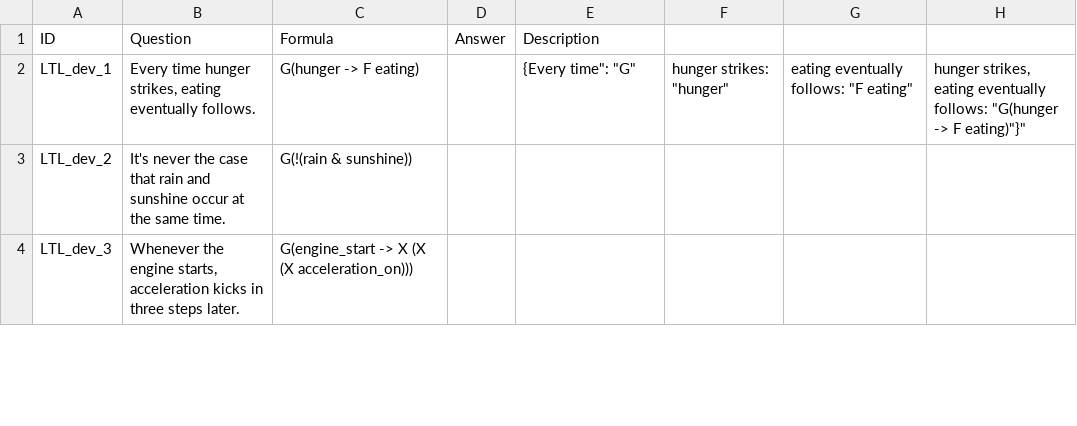
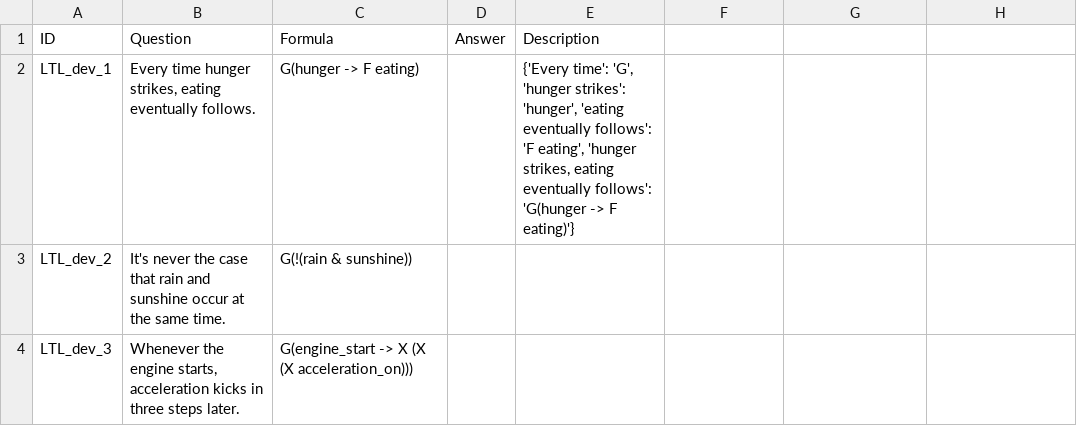
Before and after one commit to NSombekke/Logic-LLM, a CSV file: LTL2results.csv, drawn as a sheet; only a part is shown.

Commit message:
Update LTL2results.csv

```diff
--- a/LTL2results.csv
+++ b/LTL2results.csv
@@ -1,3 +1,3 @@
 ID,Question,Formula,Answer, Description
-LTL_dev_1,"Every time hunger strikes, eating eventually follows.","G(hunger -> F eating)","","{"Every time": "G", "hunger strikes": "hunger", "eating eventually follows": "F eating", "hunger strikes, eating eventually follows": "G(hunger -> F eating)"}"
+LTL_dev_1,"Every time hunger strikes, eating eventually follows.","G(hunger -> F eating)","","{'Every time': 'G', 'hunger strikes': 'hunger', 'eating eventually follows': 'F eating', 'hunger strikes, eating eventually follows': 'G(hunger -> F eating)'}"
 LTL_dev_2,"It's never the case that rain and sunshine occur at the same time.","G(!(rain & sunshine))","",""
```
